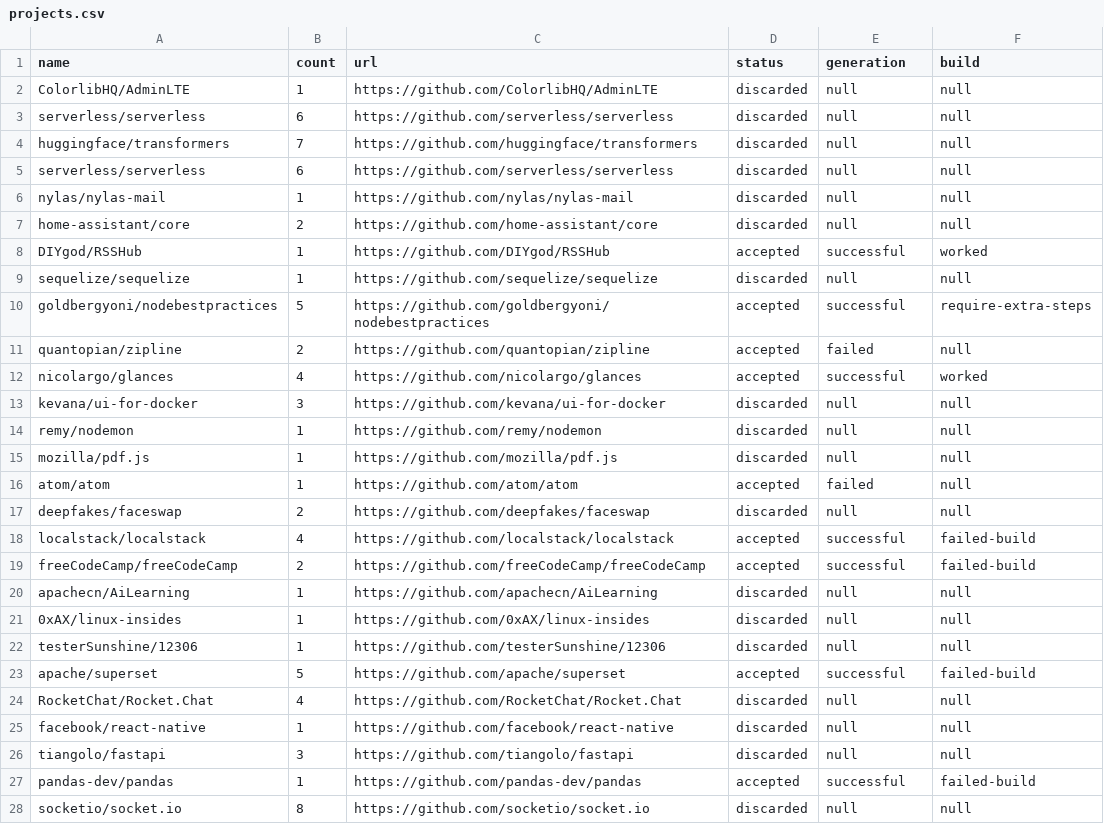
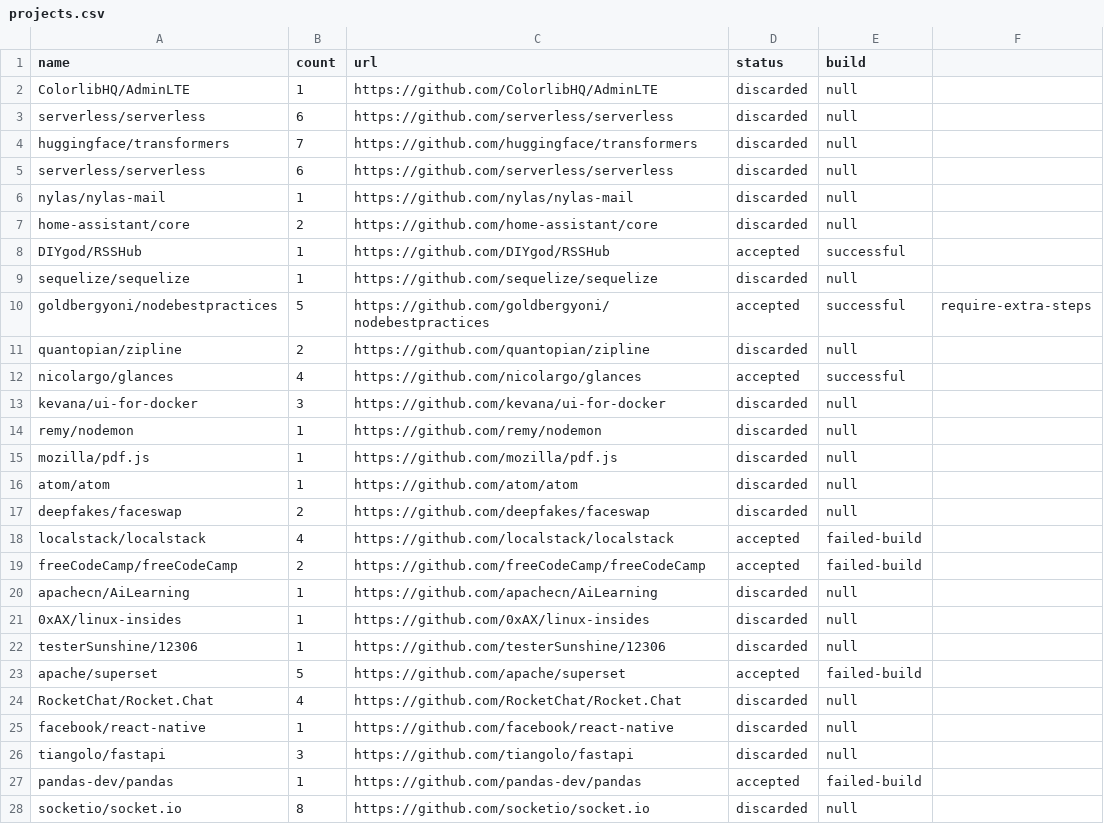
Before and after one commit to filipefigcorreia/hermit-study, a CSV file: res/projects.csv, drawn as a sheet; only a part is shown; the diff covers the shown part only.

Commit message:
Updated databases

```diff
--- a/res/projects.csv
+++ b/res/projects.csv
@@ -1,28 +1,28 @@
-name;count;url;status;generation;build
-ColorlibHQ/AdminLTE;1;https://github.com/ColorlibHQ/AdminLTE;discarded;null;null
-serverless/serverless;6;https://github.com/serverless/serverless;discarded;null;null
-huggingface/transformers;7;https://github.com/huggingface/transformers;discarded;null;null
-serverless/serverless;6;https://github.com/serverless/serverless;discarded;null;null
-nylas/nylas-mail;1;https://github.com/nylas/nylas-mail;discarded;null;null
-home-assistant/core;2;https://github.com/home-assistant/core;discarded;null;null
-DIYgod/RSSHub;1;https://github.com/DIYgod/RSSHub;accepted;successful;worked
-sequelize/sequelize;1;https://github.com/sequelize/sequelize;discarded;null;null
+name;count;url;status;build
+ColorlibHQ/AdminLTE;1;https://github.com/ColorlibHQ/AdminLTE;discarded;null
+serverless/serverless;6;https://github.com/serverless/serverless;discarded;null
+huggingface/transformers;7;https://github.com/huggingface/transformers;discarded;null
+serverless/serverless;6;https://github.com/serverless/serverless;discarded;null
+nylas/nylas-mail;1;https://github.com/nylas/nylas-mail;discarded;null
+home-assistant/core;2;https://github.com/home-assistant/core;discarded;null
+DIYgod/RSSHub;1;https://github.com/DIYgod/RSSHub;accepted;successful
+sequelize/sequelize;1;https://github.com/sequelize/sequelize;discarded;null
 goldbergyoni/nodebestpractices;5;https://github.com/goldbergyoni/nodebestpractices;accepted;successful;require-extra-steps
-quantopian/zipline;2;https://github.com/quantopian/zipline;accepted;failed;null
-nicolargo/glances;4;https://github.com/nicolargo/glances;accepted;successful;worked
-kevana/ui-for-docker;3;https://github.com/kevana/ui-for-docker;discarded;null;null
-remy/nodemon;1;https://github.com/remy/nodemon;discarded;null;null
-mozilla/pdf.js;1;https://github.com/mozilla/pdf.js;discarded;null;null
-atom/atom;1;https://github.com/atom/atom;accepted;failed;null
-deepfakes/faceswap;2;https://github.com/deepfakes/faceswap;discarded;null;null
-localstack/localstack;4;https://github.com/localstack/localstack;accepted;successful;failed-build
-freeCodeCamp/freeCodeCamp;2;https://github.com/freeCodeCamp/freeCodeCamp;accepted;successful;failed-build
-apachecn/AiLearning;1;https://github.com/apachecn/AiLearning;discarded;null;null
-0xAX/linux-insides;1;https://github.com/0xAX/linux-insides;discarded;null;null
-testerSunshine/12306;1;https://github.com/testerSunshine/12306;discarded;null;null
-apache/superset;5;https://github.com/apache/superset;accepted;successful;failed-build
-RocketChat/Rocket.Chat;4;https://github.com/RocketChat/Rocket.Chat;discarded;null;null
-facebook/react-native;1;https://github.com/facebook/react-native;discarded;null;null
-tiangolo/fastapi;3;https://github.com/tiangolo/fastapi;discarded;null;null
-pandas-dev/pandas;1;https://github.com/pandas-dev/pandas;accepted;successful;failed-build
-socketio/socket.io;8;https://github.com/socketio/socket.io;discarded;null;null
+quantopian/zipline;2;https://github.com/quantopian/zipline;discarded;null
+nicolargo/glances;4;https://github.com/nicolargo/glances;accepted;successful
+kevana/ui-for-docker;3;https://github.com/kevana/ui-for-docker;discarded;null
+remy/nodemon;1;https://github.com/remy/nodemon;discarded;null
+mozilla/pdf.js;1;https://github.com/mozilla/pdf.js;discarded;null
+atom/atom;1;https://github.com/atom/atom;discarded;null
+deepfakes/faceswap;2;https://github.com/deepfakes/faceswap;discarded;null
+localstack/localstack;4;https://github.com/localstack/localstack;accepted;failed-build
+freeCodeCamp/freeCodeCamp;2;https://github.com/freeCodeCamp/freeCodeCamp;accepted;failed-build
+apachecn/AiLearning;1;https://github.com/apachecn/AiLearning;discarded;null
+0xAX/linux-insides;1;https://github.com/0xAX/linux-insides;discarded;null
+testerSunshine/12306;1;https://github.com/testerSunshine/12306;discarded;null
+apache/superset;5;https://github.com/apache/superset;accepted;failed-build
+RocketChat/Rocket.Chat;4;https://github.com/RocketChat/Rocket.Chat;discarded;null
+facebook/react-native;1;https://github.com/facebook/react-native;discarded;null
+tiangolo/fastapi;3;https://github.com/tiangolo/fastapi;discarded;null
+pandas-dev/pandas;1;https://github.com/pandas-dev/pandas;accepted;failed-build
+socketio/socket.io;8;https://github.com/socketio/socket.io;discarded;null
```
Also changed, not shown: 9 added rows and 90 edited cells elsewhere in this file.
